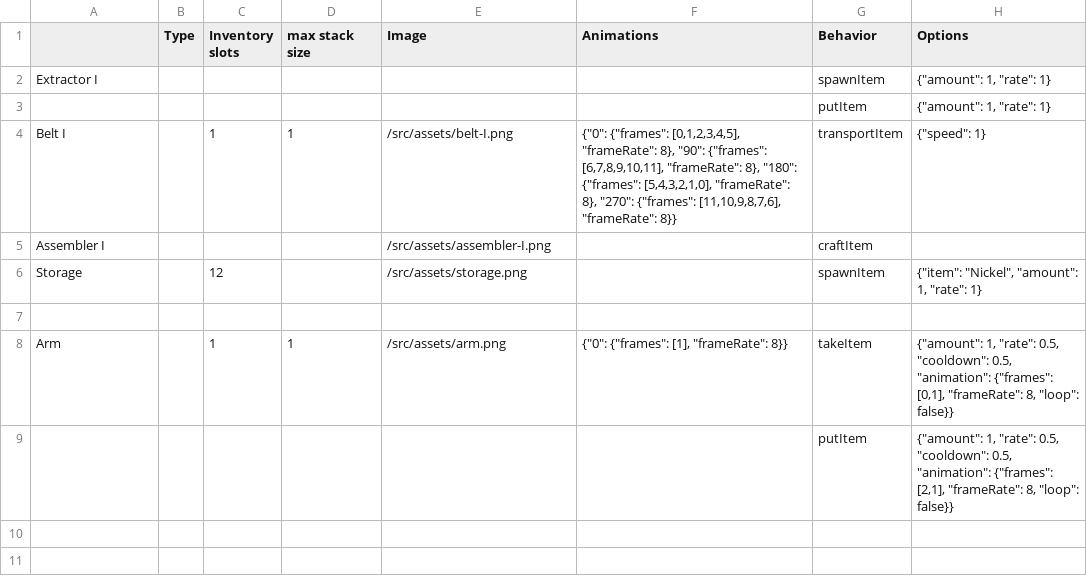
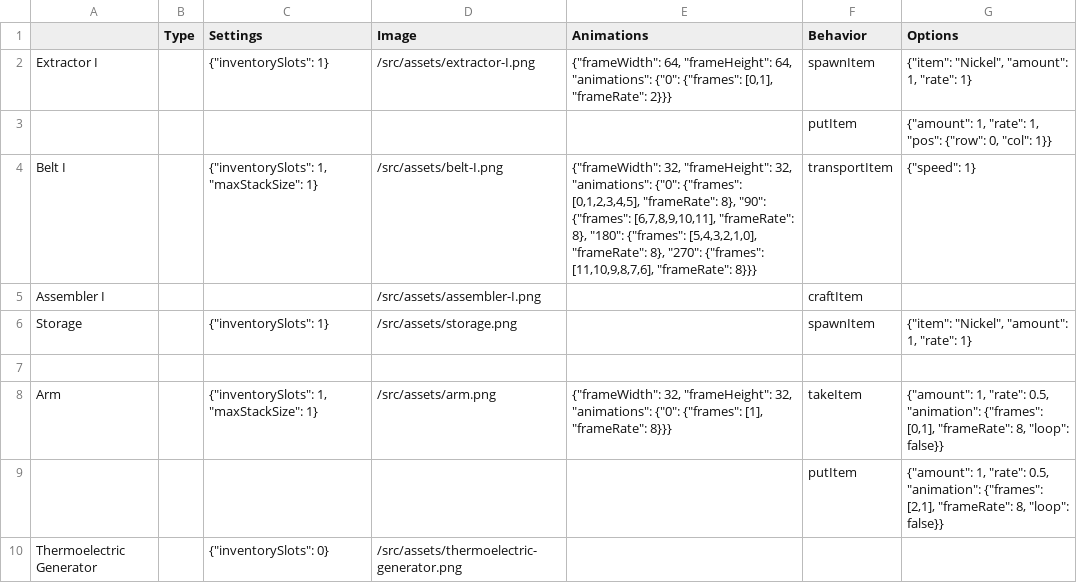
Before and after one commit to straker/spaceship-repair-factory, a CSV file: src/data/buildings.csv, drawn as a sheet; removed rows and columns are numbered as before the commit, all else as after; the diff names each change by its address in the sheet, - before the commit and + after, or states it on an @@ line.

Commit message:
animations, extractor, staring power

```diff
--- a/src/data/buildings.csv
+++ b/src/data/buildings.csv
-column C (Inventory slots), rows 4-8: 1 |  | 12 |  | 1
-column D (max stack size), rows 4-8: 1 |  |  |  | 1
+column C (Settings), rows 2-8: {"inventorySlots": 1} |  | {"inventorySlots": 1, "maxStackSize": 1} |  | {"inventorySlots": 1} |  | {"inventorySlots": 1, "maxStackSize": 1}
-D2 (Image): (empty)
+D2 (Image): /src/assets/extractor-I.png
-E2 (Animations): (empty)
+E2 (Animations): {"frameWidth": 64, "frameHeight": 64, "animations": {"0": {"frames": [0,1], "frameRate": 2}}}
-G2 (Options): {"amount": 1, "rate": 1}
+G2 (Options): {"item": "Nickel", "amount": 1, "rate": 1}
-G3 (Options): {"amount": 1, "rate": 1}
+G3 (Options): {"amount": 1, "rate": 1, "pos": {"row": 0, "col": 1}}
-E4 (Animations): {"0": {"frames": [0,1,2,3,4,5], "frameRate": 8}, "90": {"frames": [6,7,8,9,10,11], "frameRate": 8}, "180": {"frames": [5,4,3,2,1,0], "frameRate": 8}, "270": {"frames": [11,10,9,8,7,6], "frameRate": 8}}
+E4 (Animations): {"frameWidth": 32, "frameHeight": 32, "animations": {"0": {"frames": [0,1,2,3,4,5], "frameRate": 8}, "90": {"frames": [6,7,8,9,10,11], "frameRate": 8}, "180": {"frames": [5,4,3,2,1,0], "frameRate": 8}, "270": {"frames": [11,10,9,8,7,6], "frameRate": 8}}}
-E8 (Animations): {"0": {"frames": [1], "frameRate": 8}}
+E8 (Animations): {"frameWidth": 32, "frameHeight": 32, "animations": {"0": {"frames": [1], "frameRate": 8}}}
-G8 (Options): …"rate": 0.5, "cooldown": 0.5, "animation": {"frames":…
+G8 (Options): …"rate": 0.5, "animation": {"frames":…
-G9 (Options): …"rate": 0.5, "cooldown": 0.5, "animation": {"frames":…
+G9 (Options): …"rate": 0.5, "animation": {"frames":…
+row 10: Thermoelectric Generator |  | {"inventorySlots": 0} | /src/assets/thermoelectric-generator.png
```
Also changed, not shown: 19 other files.
